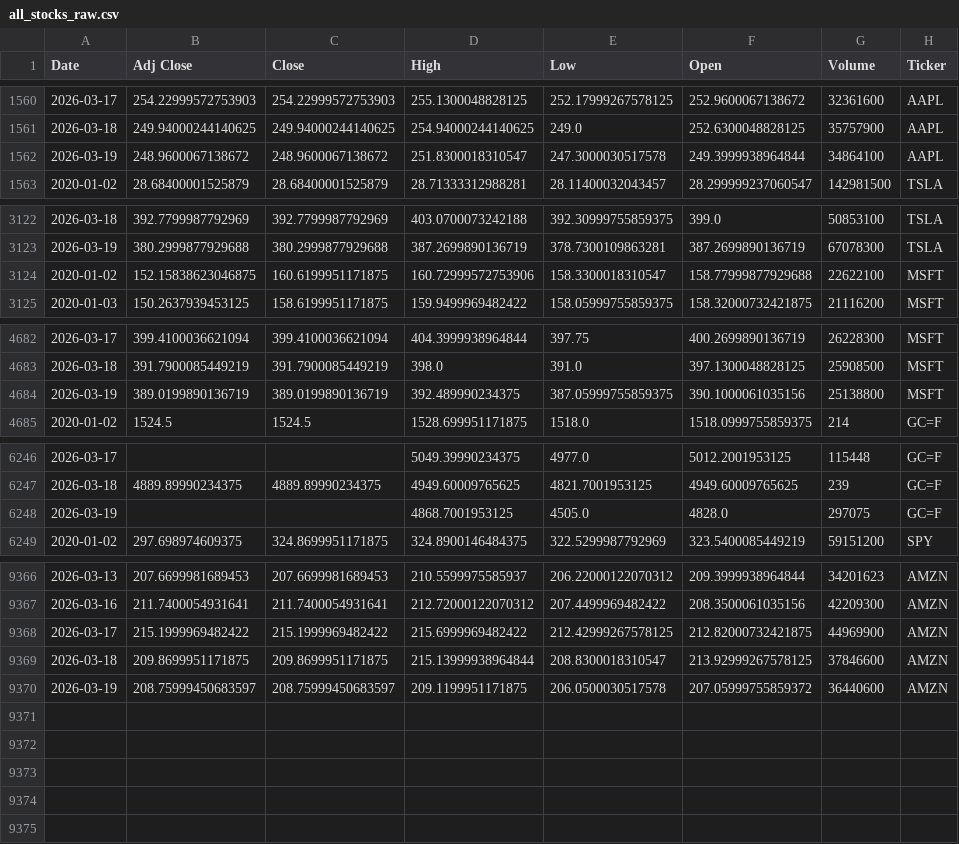
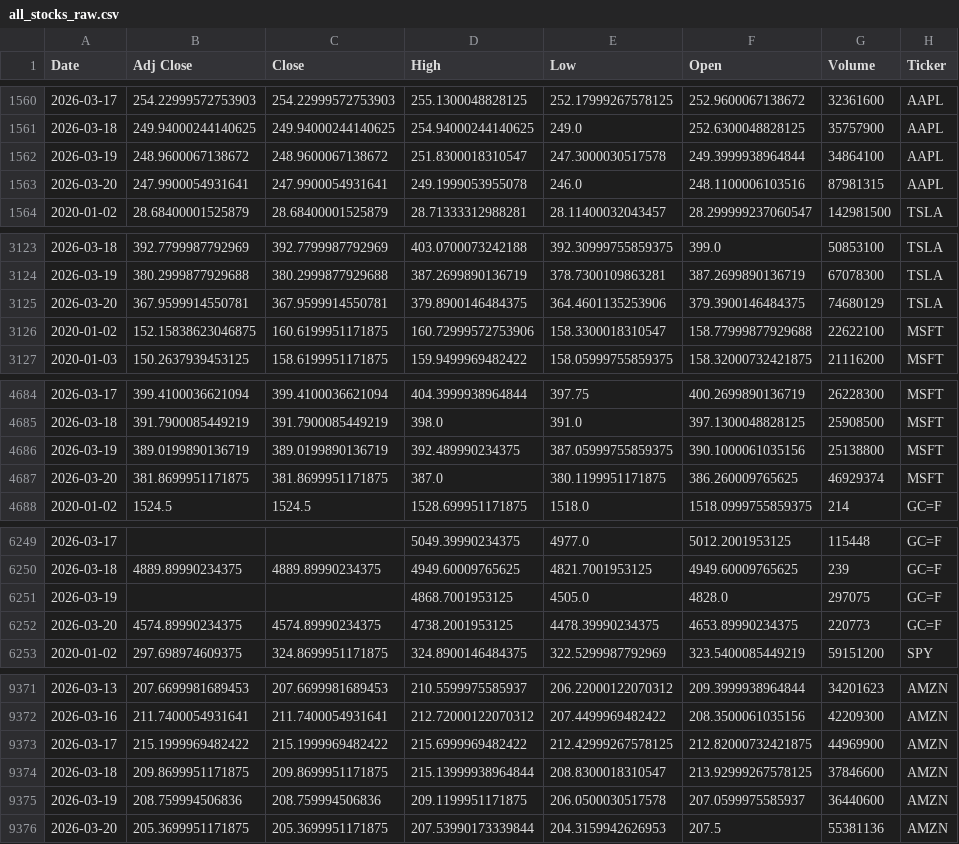
Before and after one commit to Youssef-3Joe/Stock-Market-Analysis, a CSV file: all_stocks_raw.csv, drawn as a sheet; only a part is shown, gaps mark what is left out; the diff covers the shown part only.

```diff
--- a/all_stocks_raw.csv
+++ b/all_stocks_raw.csv
@@ -1562,2 +1562,3 @@ Date,Adj Close,Close,High,Low,Open,Volume,Ticker
 2026-03-19,248.9600067138672,248.9600067138672,251.8300018310547,247.3000030517578,249.3999938964844,34864100,AAPL
+2026-03-20,247.9900054931641,247.9900054931641,249.1999053955078,246.0,248.1100006103516,87981315,AAPL
 2020-01-02,28.68400001525879,28.68400001525879,28.71333312988281,28.11400032043457,28.299999237060547,142981500,TSLA
@@ -3123,2 +3124,3 @@ Date,Adj Close,Close,High,Low,Open,Volume,Ticker
 2026-03-19,380.2999877929688,380.2999877929688,387.2699890136719,378.7300109863281,387.2699890136719,67078300,TSLA
+2026-03-20,367.9599914550781,367.9599914550781,379.8900146484375,364.4601135253906,379.3900146484375,74680129,TSLA
 2020-01-02,152.15838623046875,160.6199951171875,160.72999572753906,158.3300018310547,158.77999877929688,22622100,MSFT
@@ -4684,2 +4686,3 @@ Date,Adj Close,Close,High,Low,Open,Volume,Ticker
 2026-03-19,389.0199890136719,389.0199890136719,392.489990234375,387.05999755859375,390.1000061035156,25138800,MSFT
+2026-03-20,381.8699951171875,381.8699951171875,387.0,380.1199951171875,386.260009765625,46929374,MSFT
 2020-01-02,1524.5,1524.5,1528.699951171875,1518.0,1518.0999755859375,214,GC=F
@@ -6248,2 +6251,3 @@ Date,Adj Close,Close,High,Low,Open,Volume,Ticker
 2026-03-19,,,4868.7001953125,4505.0,4828.0,297075,GC=F
+2026-03-20,4574.89990234375,4574.89990234375,4738.2001953125,4478.39990234375,4653.89990234375,220773,GC=F
 2020-01-02,297.698974609375,324.8699951171875,324.8900146484375,322.5299987792969,323.5400085449219,59151200,SPY
@@ -9369,2 +9374,3 @@ Date,Adj Close,Close,High,Low,Open,Volume,Ticker
 2026-03-18,209.8699951171875,209.8699951171875,215.13999938964844,208.8300018310547,213.92999267578125,37846600,AMZN
-2026-03-19,208.75999450683597,208.75999450683597,209.1199951171875,206.0500030517578,207.05999755859372,36440600,AMZN
+2026-03-19,208.759994506836,208.759994506836,209.1199951171875,206.0500030517578,207.0599975585937,36440600,AMZN
+2026-03-20,205.3699951171875,205.3699951171875,207.53990173339844,204.3159942626953,207.5,55381136,AMZN
```
Also changed, not shown: 1 added row elsewhere in this file, AAPL.csv, GOLD.csv, 5 other files.
